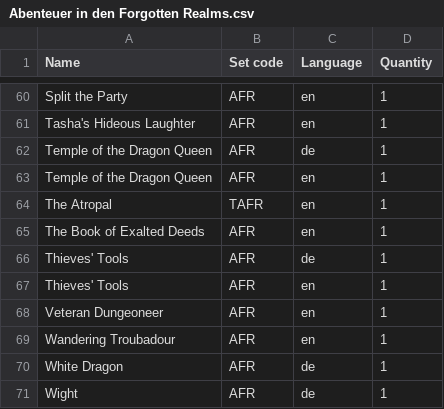
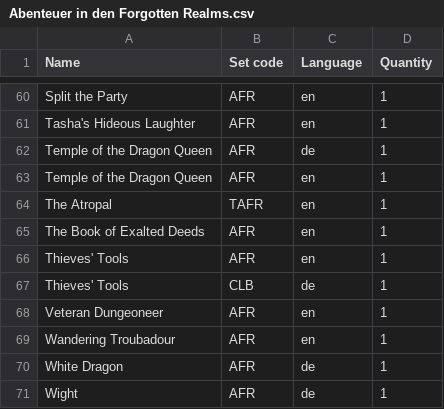
Before and after one commit to Juvinhel/Magic-the-Gathering, a CSV file: Collections/Abenteuer in den Forgotten Realms.csv, drawn as a sheet; only a part is shown, gaps mark what is left out; removed rows and columns are numbered as before the commit, all else as after; the diff names each change by its address in the sheet, - before the commit and + after, or states it on an @@ line.

```diff
--- a/Collections/Abenteuer in den Forgotten Realms.csv
+++ b/Collections/Abenteuer in den Forgotten Realms.csv
-row 66: Thieves' Tools | AFR | de | 1
+row 67: Thieves' Tools | CLB | de | 1
```
Also changed, not shown: Collections/Gift.csv, Collections/Lorwyns Finsternis.csv, 10 other files.
